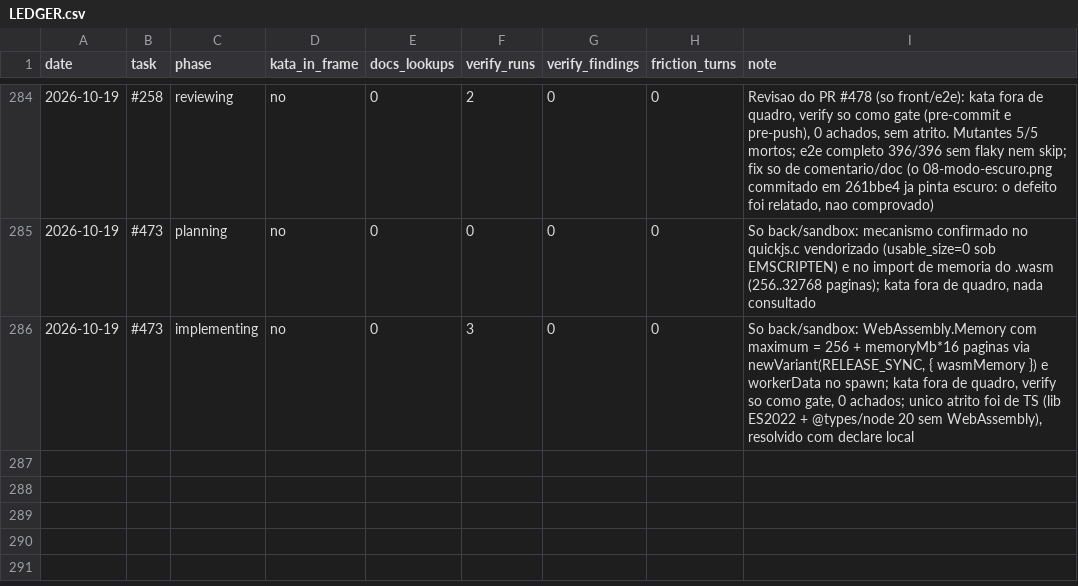
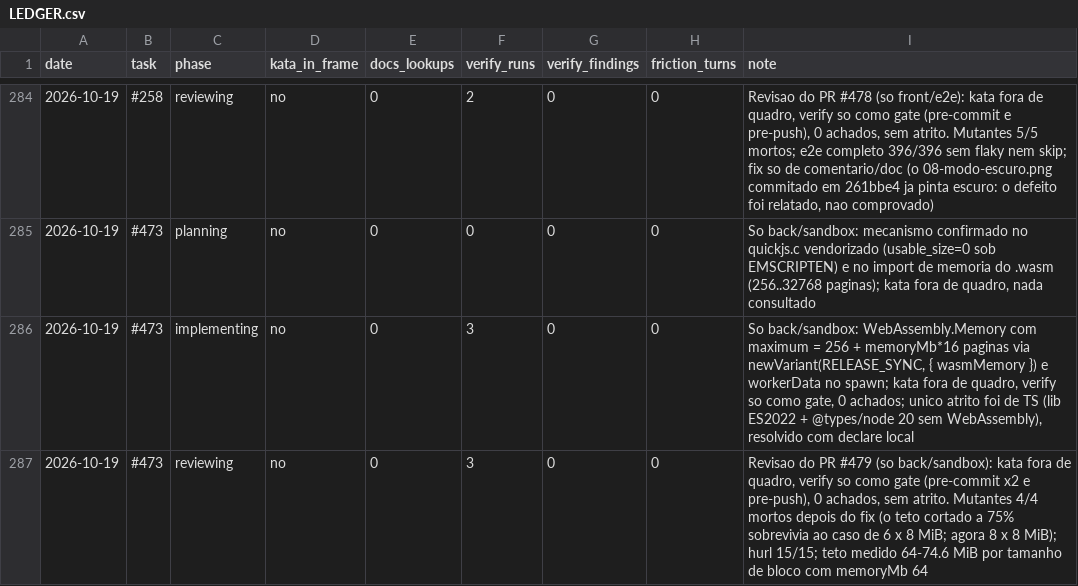
Before and after one commit to guicassol8/kumite, a CSV file: kata-feedback/LEDGER.csv, drawn as a sheet; only a part is shown, gaps mark what is left out.

```diff
--- a/kata-feedback/LEDGER.csv
+++ b/kata-feedback/LEDGER.csv
@@ -286 +286,2 @@ date,task,phase,kata_in_frame,docs_lookups,verify_runs,verify_findings,friction_
 2026-10-19,#473,implementing,no,0,3,0,0,"So back/sandbox: WebAssembly.Memory com maximum = 256 + memoryMb*16 paginas via newVariant(RELEASE_SYNC, { wasmMemory }) e workerData no spawn; kata fora de quadro, verify so como gate, 0 achados; unico atrito foi de TS (lib ES2022 + @types/node 20 sem WebAssembly), resolvido com declare local"
+2026-10-19,#473,reviewing,no,0,3,0,0,"Revisao do PR #479 (so back/sandbox): kata fora de quadro, verify so como gate (pre-commit x2 e pre-push), 0 achados, sem atrito. Mutantes 4/4 mortos depois do fix (o teto cortado a 75% sobrevivia ao caso de 6 x 8 MiB; agora 8 x 8 MiB); hurl 15/15; teto medido 64-74.6 MiB por tamanho de bloco com memoryMb 64"
```
